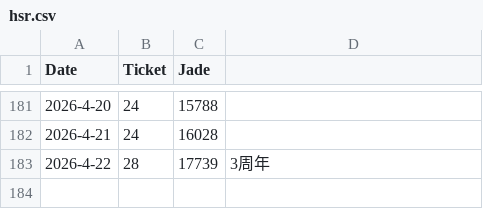
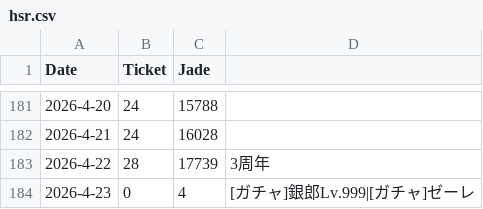
Before and after one commit to kahi221/kahi221.github.io, a CSV file: datas/hsr.csv, drawn as a sheet; only a part is shown, gaps mark what is left out; the diff names each change by its address in the sheet, - before the commit and + after, or states it on an @@ line.

```diff
--- a/datas/hsr.csv
+++ b/datas/hsr.csv
+row 184: 2026-4-23 | 0 | 4 | [ガチャ]銀郎Lv.999|[ガチャ]ゼーレ
```
Also changed, not shown: datas/gsn.csv, datas/zzz.csv.
